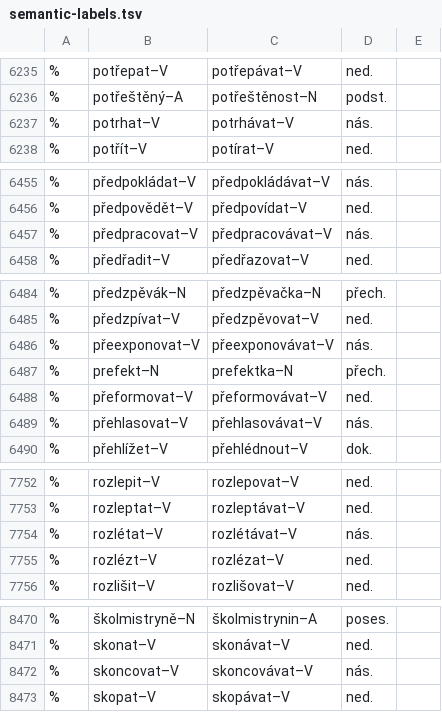
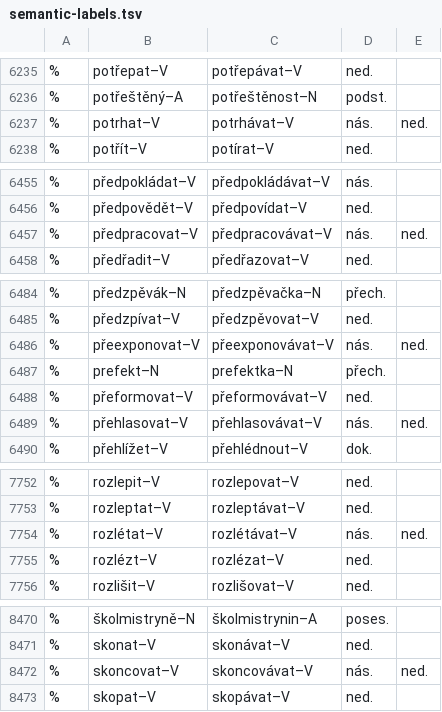
Before and after one commit to vidraj/derinet, a TSV file: data/annotations/cs/2018_09_ssjc_semantic/for-annotation/semantic-labels.tsv, drawn as a sheet; only a part is shown, gaps mark what is left out; the diff covers the shown part only.

Commit message:
Correct incorrectly labeled ASPECT.
There were 16 ASPECT labelled as ITERATIVE. Their labels have been corrected to ASPECT.

```diff
--- a/data/annotations/cs/2018_09_ssjc_semantic/for-annotation/semantic-labels.tsv
+++ b/data/annotations/cs/2018_09_ssjc_semantic/for-annotation/semantic-labels.tsv
@@ -6236,3 +6236,3 @@
 %	potřeštěný–A	potřeštěnost–N	podst.
-%	potrhat–V	potrhávat–V	nás.
+%	potrhat–V	potrhávat–V	nás.	ned.
 %	potřít–V	potírat–V	ned.
@@ -6456,3 +6456,3 @@
 %	předpovědět–V	předpovídat–V	ned.
-%	předpracovat–V	předpracovávat–V	nás.
+%	předpracovat–V	předpracovávat–V	nás.	ned.
 %	předřadit–V	předřazovat–V	ned.
@@ -6485,6 +6485,6 @@
 %	předzpívat–V	předzpěvovat–V	ned.
-%	přeexponovat–V	přeexponovávat–V	nás.
+%	přeexponovat–V	přeexponovávat–V	nás.	ned.
 %	prefekt–N	prefektka–N	přech.
 %	přeformovat–V	přeformovávat–V	ned.
-%	přehlasovat–V	přehlasovávat–V	nás.
+%	přehlasovat–V	přehlasovávat–V	nás.	ned.
 %	přehlížet–V	přehlédnout–V	dok.
@@ -7753,3 +7753,3 @@
 %	rozleptat–V	rozleptávat–V	ned.
-%	rozlétat–V	rozlétávat–V	nás.
+%	rozlétat–V	rozlétávat–V	nás.	ned.
 %	rozlézt–V	rozlézat–V	ned.
@@ -8471,3 +8471,3 @@
 %	skonat–V	skonávat–V	ned.
-%	skoncovat–V	skoncovávat–V	nás.
+%	skoncovat–V	skoncovávat–V	nás.	ned.
 %	skopat–V	skopávat–V	ned.
```
Also changed, not shown: 10 edited cells elsewhere in this file, 3 other files.
